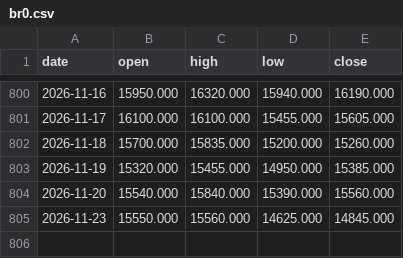
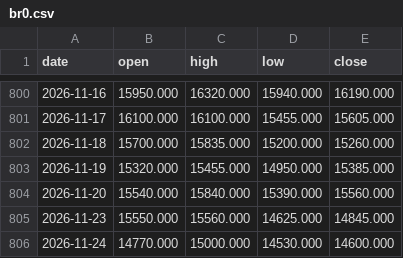
Before and after one commit to hyunjafan-creator/commodity_dashboard, a CSV file: data/br0.csv, drawn as a sheet; only a part is shown, gaps mark what is left out.

```diff
--- a/data/br0.csv
+++ b/data/br0.csv
@@ -805 +805,2 @@ date,open,high,low,close
 2026-11-23,15550.000,15560.000,14625.000,14845.000
+2026-11-24,14770.000,15000.000,14530.000,14600.000
```
Also changed, not shown: data/ad0.csv, data/dram.csv, 28 other files.
